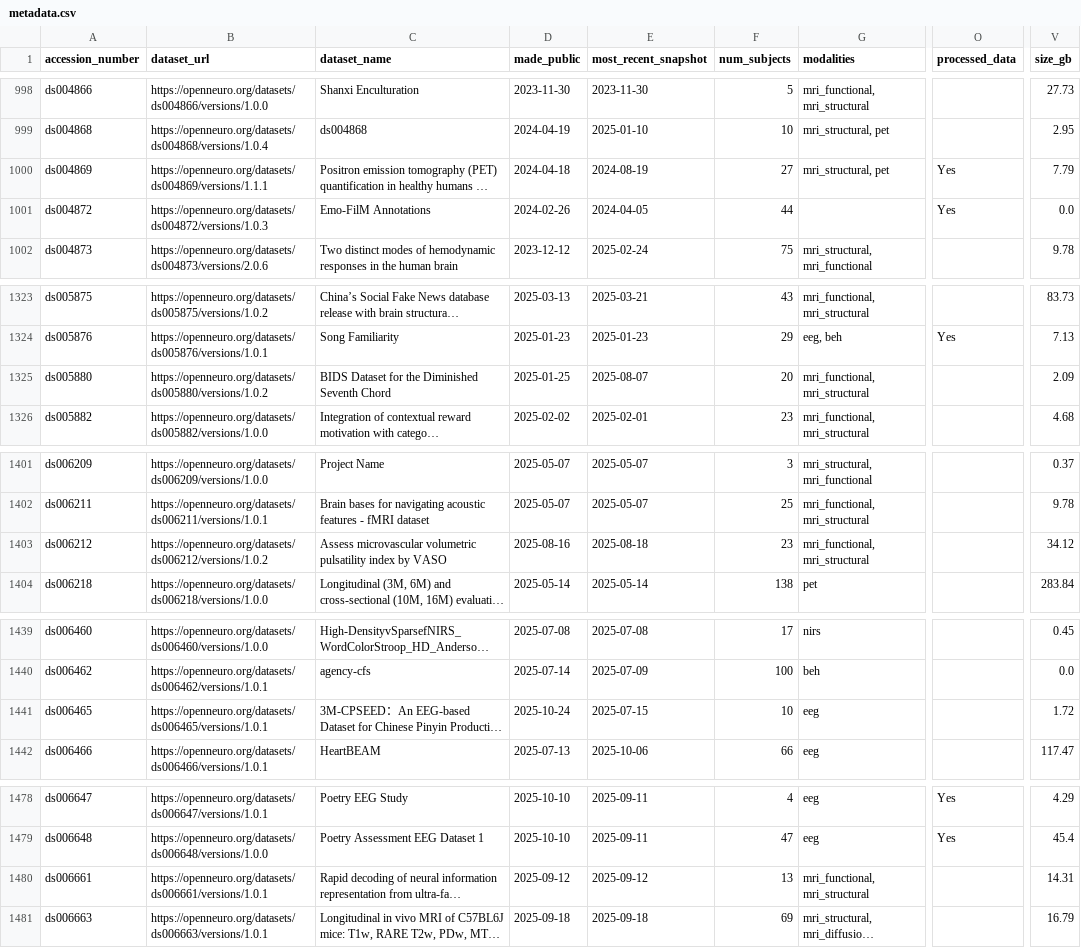
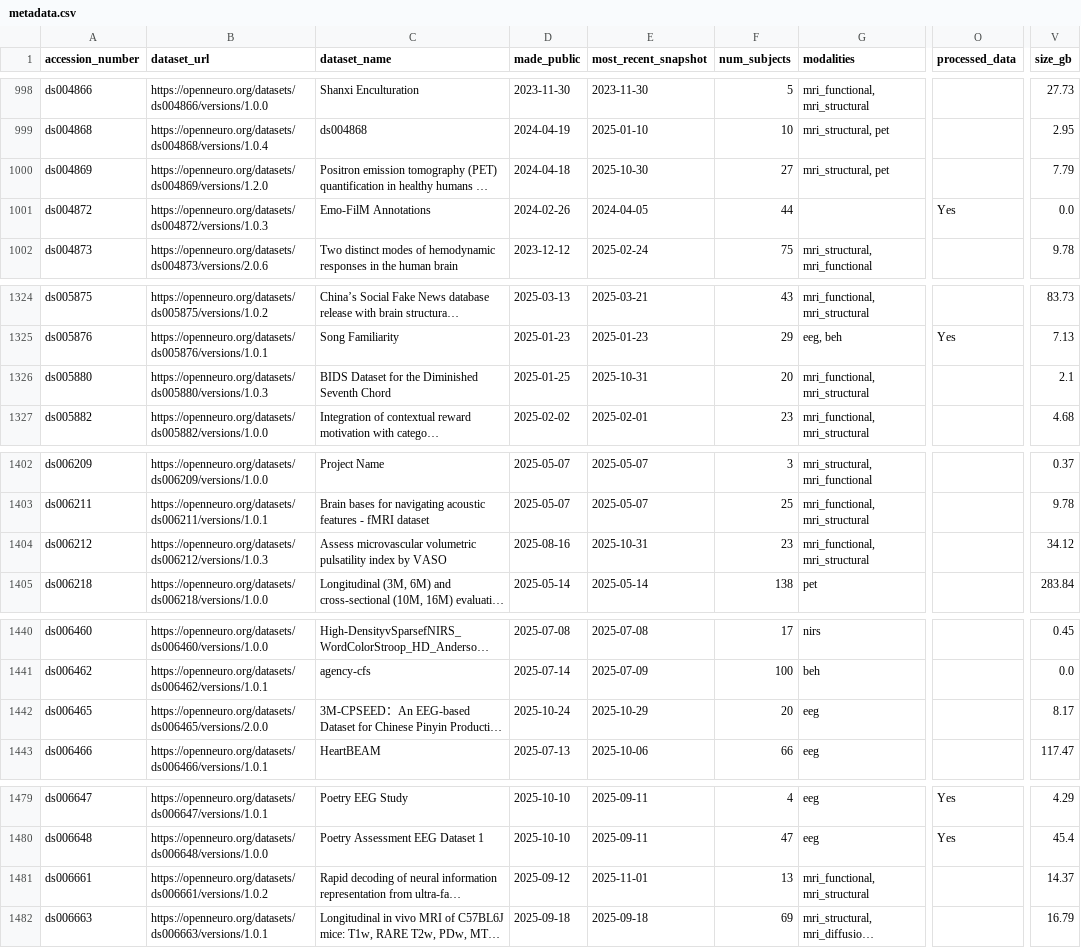
Before and after one commit to jbwexler/openneuro_metadata, a CSV file: metadata.csv, drawn as a sheet; only a part is shown, gaps mark what is left out; long unchanged cells end in …; addresses are those after the commit; the diff covers the shown part only; the diff names each change by its address in the sheet, - before the commit and + after, or states it on an @@ line.

```diff
--- a/metadata.csv
+++ b/metadata.csv
-B1000 (dataset_url): https://openneuro.org/datasets/ds004869/versions/1.1.1
+B1000 (dataset_url): https://openneuro.org/datasets/ds004869/versions/1.2.0
-E1000 (most_recent_snapshot): 2024-08-19
+E1000 (most_recent_snapshot): 2025-10-30
-O1000 (processed_data): Yes
+O1000 (processed_data): (empty)
-B1326 (dataset_url): https://openneuro.org/datasets/ds005880/versions/1.0.2
+B1326 (dataset_url): https://openneuro.org/datasets/ds005880/versions/1.0.3
-E1326 (most_recent_snapshot): 2025-08-07
+E1326 (most_recent_snapshot): 2025-10-31
-V1326 (size_gb): 2.09
+V1326 (size_gb): 2.1
-B1404 (dataset_url): https://openneuro.org/datasets/ds006212/versions/1.0.2
+B1404 (dataset_url): https://openneuro.org/datasets/ds006212/versions/1.0.3
-E1404 (most_recent_snapshot): 2025-08-18
+E1404 (most_recent_snapshot): 2025-10-31
-B1442 (dataset_url): https://openneuro.org/datasets/ds006465/versions/1.0.1
+B1442 (dataset_url): https://openneuro.org/datasets/ds006465/versions/2.0.0
-E1442 (most_recent_snapshot): 2025-07-15
+E1442 (most_recent_snapshot): 2025-10-29
-F1442 (num_subjects): 10
+F1442 (num_subjects): 20
-V1442 (size_gb): 1.72
+V1442 (size_gb): 8.17
-B1481 (dataset_url): https://openneuro.org/datasets/ds006661/versions/1.0.1
+B1481 (dataset_url): https://openneuro.org/datasets/ds006661/versions/1.0.2
-E1481 (most_recent_snapshot): 2025-09-12
+E1481 (most_recent_snapshot): 2025-11-01
-V1481 (size_gb): 14.31
+V1481 (size_gb): 14.37
```
Also changed, not shown: 10 added rows and 11 edited cells elsewhere in this file.
